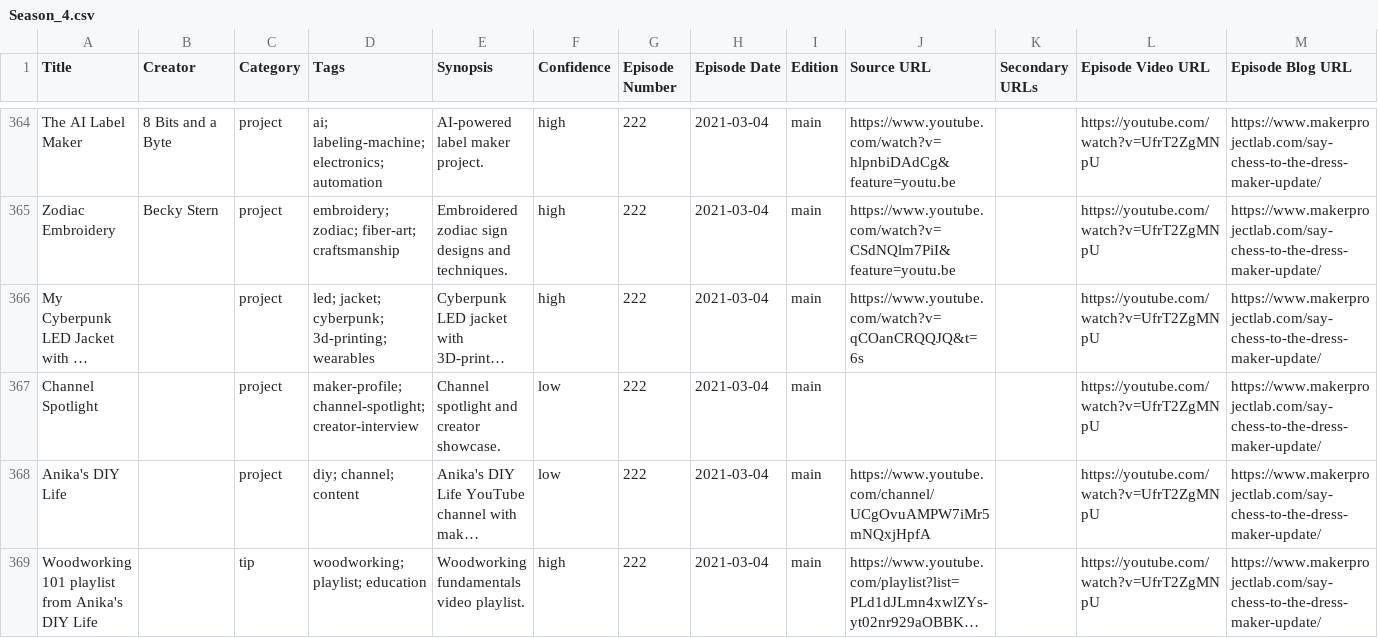
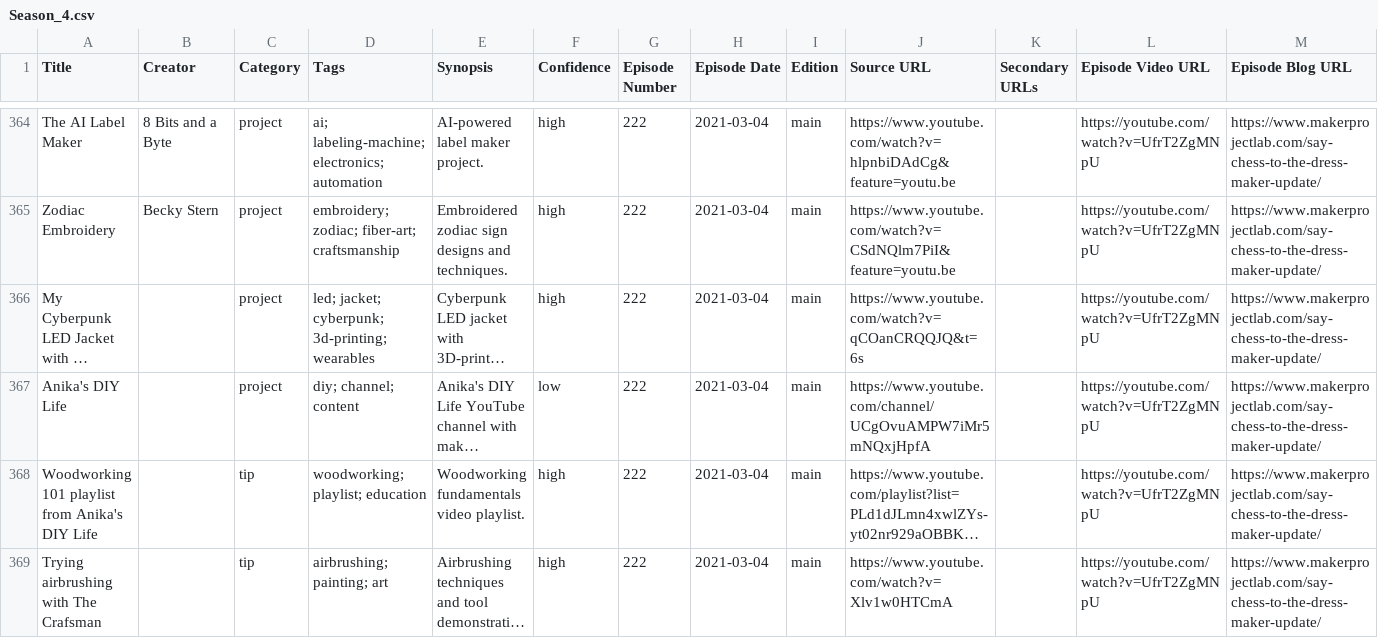
Before and after one commit to donaldbell/maker-update-archive, a CSV file: data/airtable_csv/Season_4.csv, drawn as a sheet; only a part is shown, gaps mark what is left out; the shorter side is filled out with more unchanged rows; long unchanged cells end in …; the diff names each change by its address in the sheet, - before the commit and + after, or states it on an @@ line.

```diff
--- a/data/airtable_csv/Season_4.csv
+++ b/data/airtable_csv/Season_4.csv
-row 367: Channel Spotlight |  | project | maker-profile; channel-spotlight; creator-interview | Channel spotlight and creator showcase. | low | 222 | 2021-03-04 | main |  |  | https://youtube.com/watch?v=UfrT2ZgMNpU | https://www.makerprojectlab.com/say-chess-to-the-dress-maker-update/
```
Also changed, not shown: data/airtable_csv/Season_1.csv, data/airtable_csv/Season_2B.csv, 18 other files.
